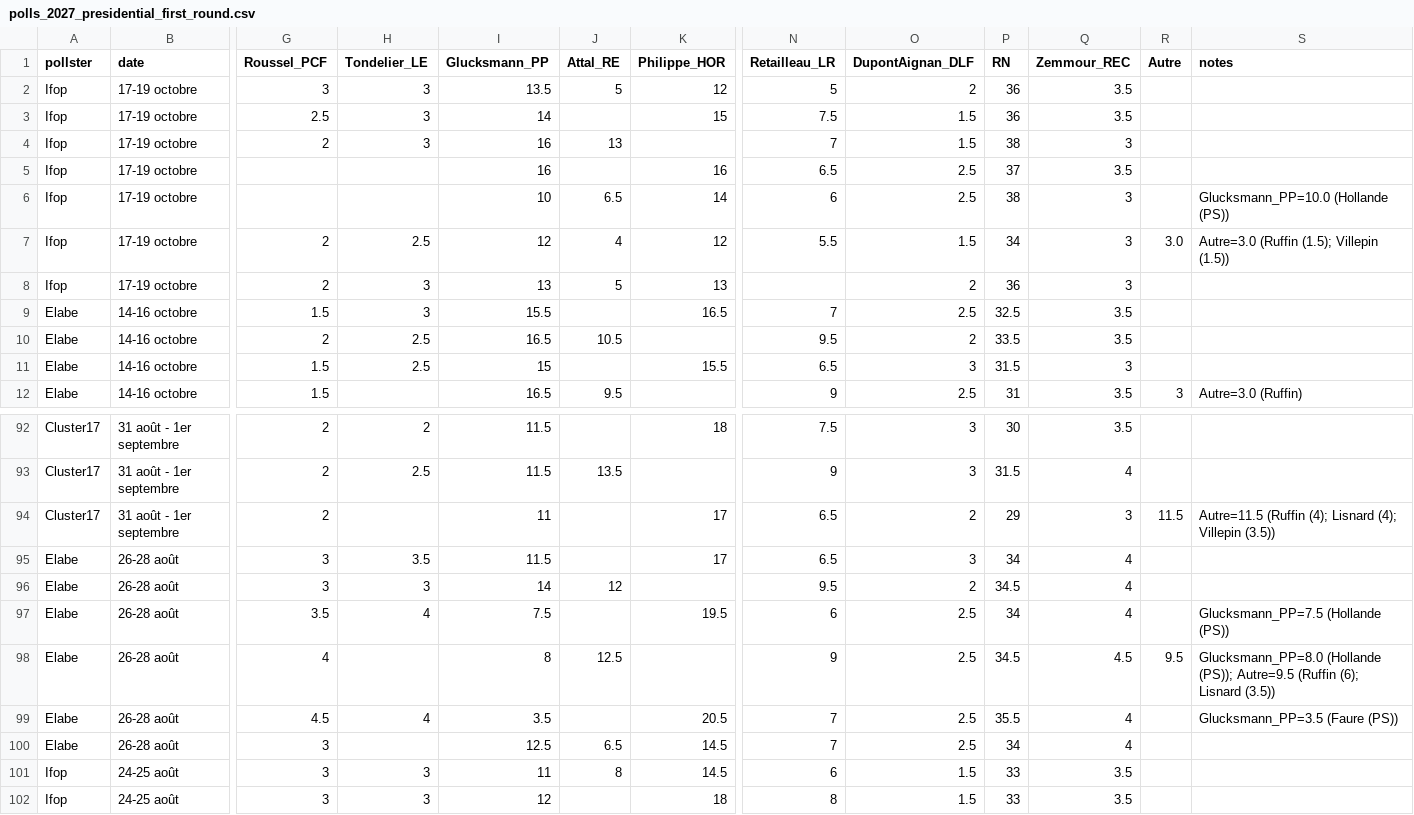
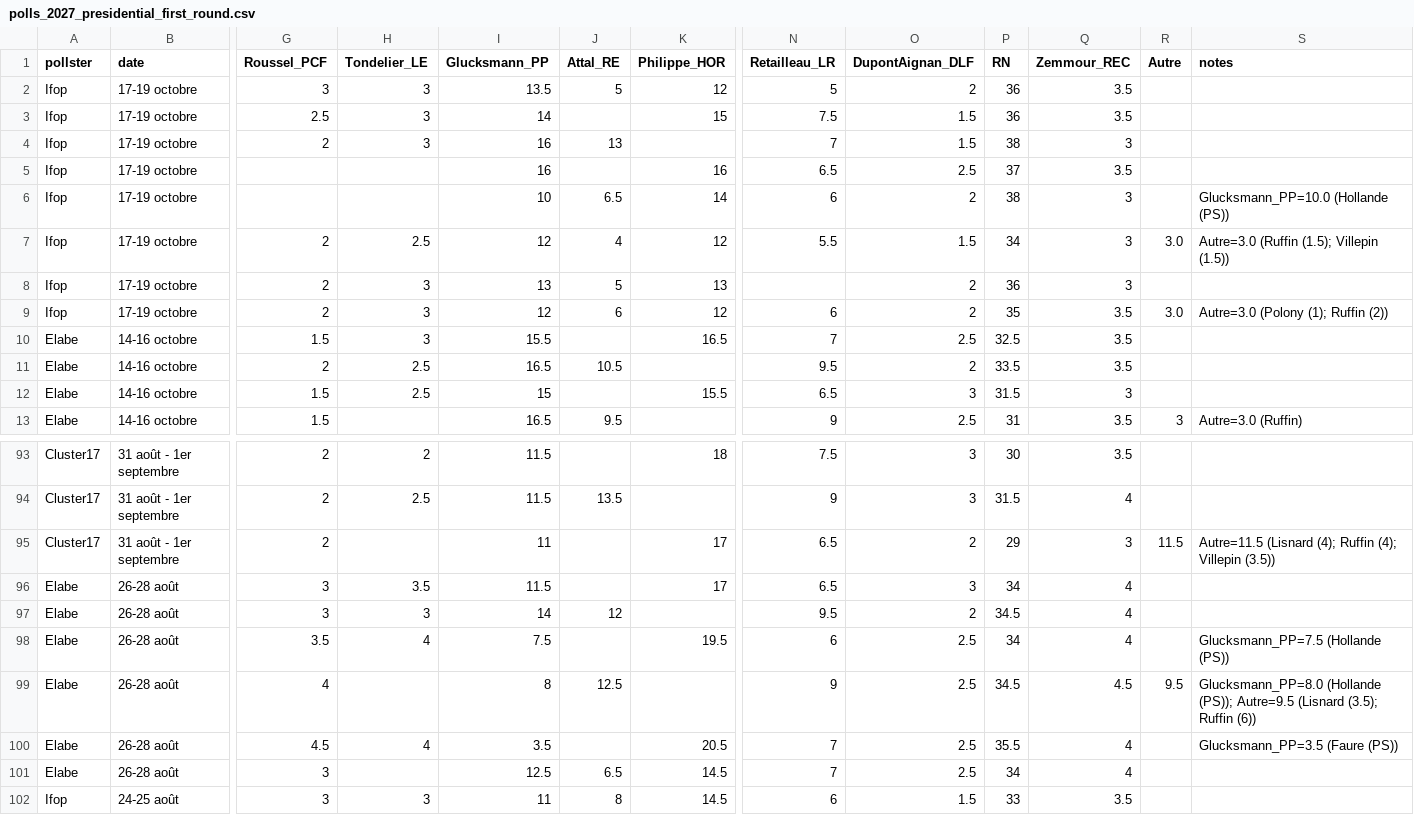
Before and after one commit to agoldhammer/frelec, a CSV file: polls_2027_presidential_first_round.csv, drawn as a sheet; only a part is shown, gaps mark what is left out; the shorter side is filled out with more unchanged rows; addresses are those after the commit; rows hold the shown columns only; the diff names each change by its address in the sheet, - before the commit and + after, or states it on an @@ line.

```diff
--- a/polls_2027_presidential_first_round.csv
+++ b/polls_2027_presidential_first_round.csv
-O6 (DupontAignan_DLF): 2.5
+O6 (DupontAignan_DLF): 2
+row 9: Ifop | 17-19 octobre | 2 | 3 | 12 | 6 | 12 | 6 | 2 | 35 | 3.5 | 3.0 | Autre=3.0 (Polony (1); Ruffin (2))
-S95 (notes): Autre=11.5 (Ruffin (4); Lisnard (4); Villepin…
+S95 (notes): Autre=11.5 (Lisnard (4); Ruffin (4); Villepin…
-S99 (notes): …(PS)); Autre=9.5 (Ruffin (6); Lisnard (3.5))
+S99 (notes): …(PS)); Autre=9.5 (Lisnard (3.5); Ruffin (6))
```
Also changed, not shown: polls_2027_second_round.csv, 4 other files.
